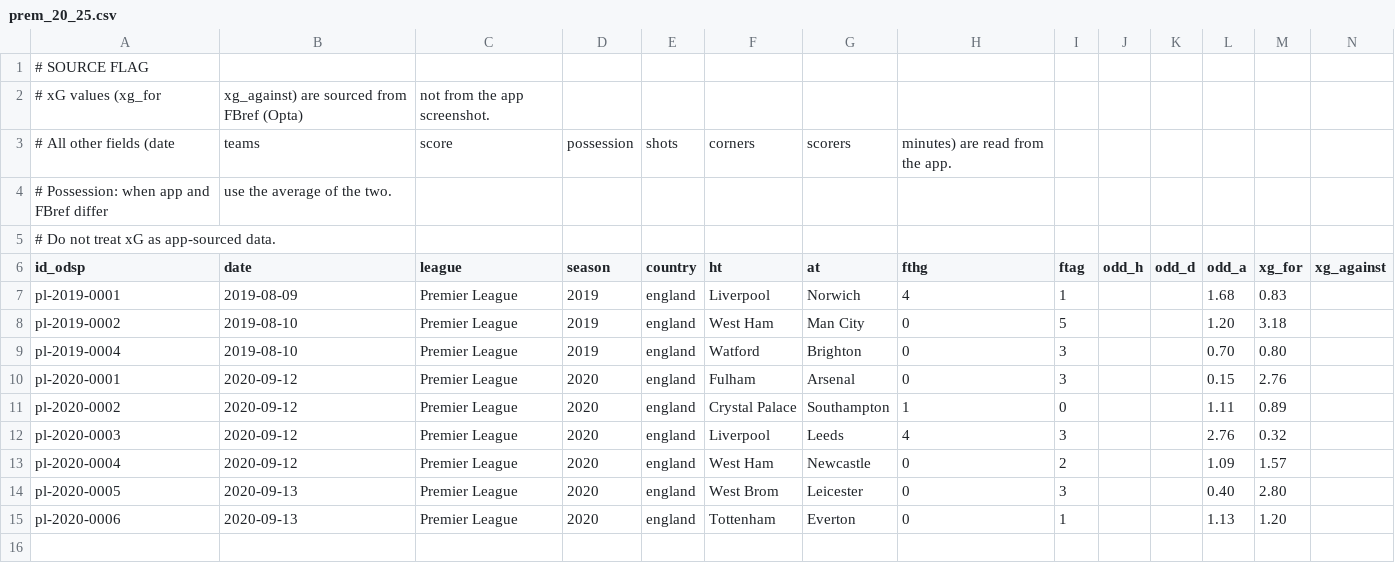
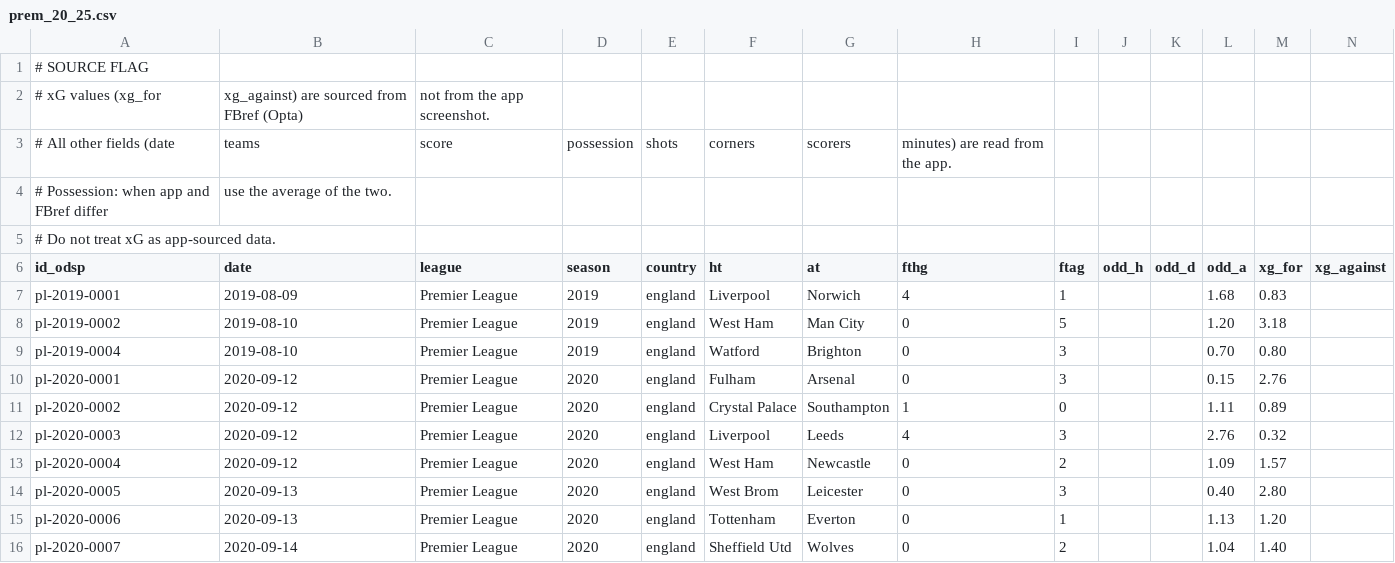
Before and after one commit to ReverseMomentum/TurnaroundIQ, a CSV file: stats/prem_20_25.csv, drawn as a sheet.

```diff
--- a/stats/prem_20_25.csv
+++ b/stats/prem_20_25.csv
@@ -15 +15,2 @@ pl-2020-0005,2020-09-13,Premier League,2020,england,West Brom,Leicester,0,3,,,0.
 pl-2020-0006,2020-09-13,Premier League,2020,england,Tottenham,Everton,0,1,,,1.13,1.20
+pl-2020-0007,2020-09-14,Premier League,2020,england,Sheffield Utd,Wolves,0,2,,,1.04,1.40
```
Also changed, not shown: stats/prem_events.csv.
